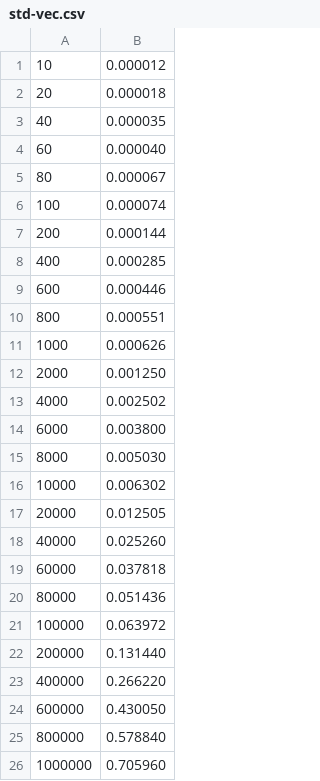
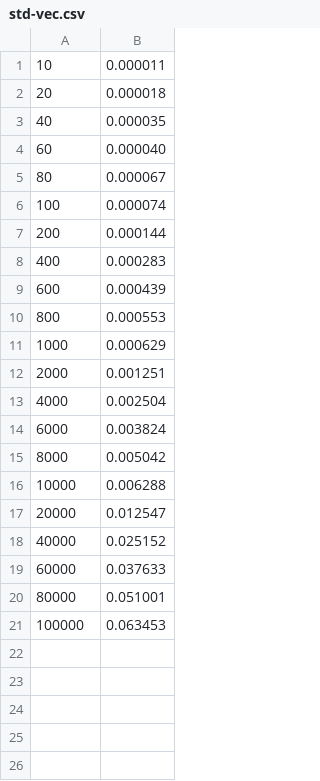
Before and after one commit to arazabishov/thesis, a CSV file: chapters/data/update/std-vec.csv, drawn as a sheet.

```diff
--- a/chapters/data/update/std-vec.csv
+++ b/chapters/data/update/std-vec.csv
@@ -1,2 +1,2 @@
-10,0.000012
+10,0.000011
 20,0.000018
@@ -7,20 +7,15 @@
 200,0.000144
-400,0.000285
-600,0.000446
-800,0.000551
-1000,0.000626
-2000,0.001250
-4000,0.002502
-6000,0.003800
-8000,0.005030
-10000,0.006302
-20000,0.012505
-40000,0.025260
-60000,0.037818
-80000,0.051436
-100000,0.063972
-200000,0.131440
-400000,0.266220
-600000,0.430050
-800000,0.578840
-1000000,0.705960
+400,0.000283
+600,0.000439
+800,0.000553
+1000,0.000629
+2000,0.001251
+4000,0.002504
+6000,0.003824
+8000,0.005042
+10000,0.006288
+20000,0.012547
+40000,0.025152
+60000,0.037633
+80000,0.051001
+100000,0.063453
```
Also changed, not shown: chapters/data/update/im-rs-vector-balanced.csv, chapters/data/update/pvec-balanced.csv, 25 other files.
